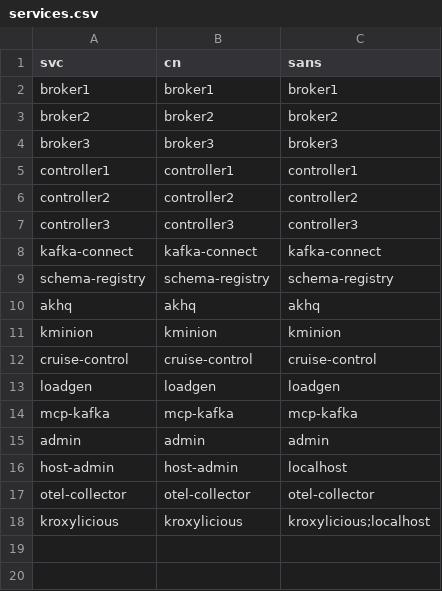
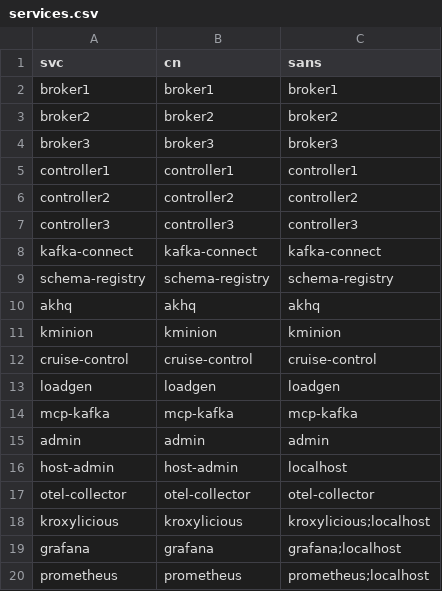
Before and after one commit to anqxz/kafka_project, a CSV file: clusters/step-ca/init/services.csv, drawn as a sheet; the diff names each change by its address in the sheet, - before the commit and + after, or states it on an @@ line.

Commit message:
feat(mtls): grafana + prometheus on HTTPS with lab CA leaves
Every user-facing observability port now speaks TLS end to end.
Backends without external ports (loki, tempo, pyroscope, alertmanager,
blackbox-exporter) stay HTTP on the internal observability network —
followup.

- services.csv: issue grafana + prometheus leaves (SANs include
  localhost for host-side curl / kafka.sh helpers).
- prometheus: add web-config.yml with tls_server_config pointing at
  /certs/pem/prometheus/tls.{crt,key}; wire --web.config.file into
  the compose command; mount pki-certs + the web-config.
- grafana: GF_SERVER_PROTOCOL=https + GF_SERVER_CERT_FILE/KEY reading
  from /certs/pem/grafana; mount pki-certs.
- grafana Prometheus datasource: switch URL to https://prometheus:9090,
  enable tlsAuthWithCACert, load the CA bundle from
  /certs/ca/ca-bundle.pem via provisioning ($__file{...}).

Verified: `curl -k https://127.0.0.1:9090/-/ready` returns "Prometheus
Server is Ready"; `curl -k https://127.0.0.1:3000/login` returns 200
while plain HTTP returns 400; Grafana's datasource health endpoint
reports "Successfully queried the Prometheus API"; and the datasource
proxy returns `up` for pyroscope/blackbox-exporter/etc.

```diff
--- a/clusters/step-ca/init/services.csv
+++ b/clusters/step-ca/init/services.csv
+row 19: grafana | grafana | grafana;localhost
+row 20: prometheus | prometheus | prometheus;localhost
```
Also changed, not shown: 3 other files.
